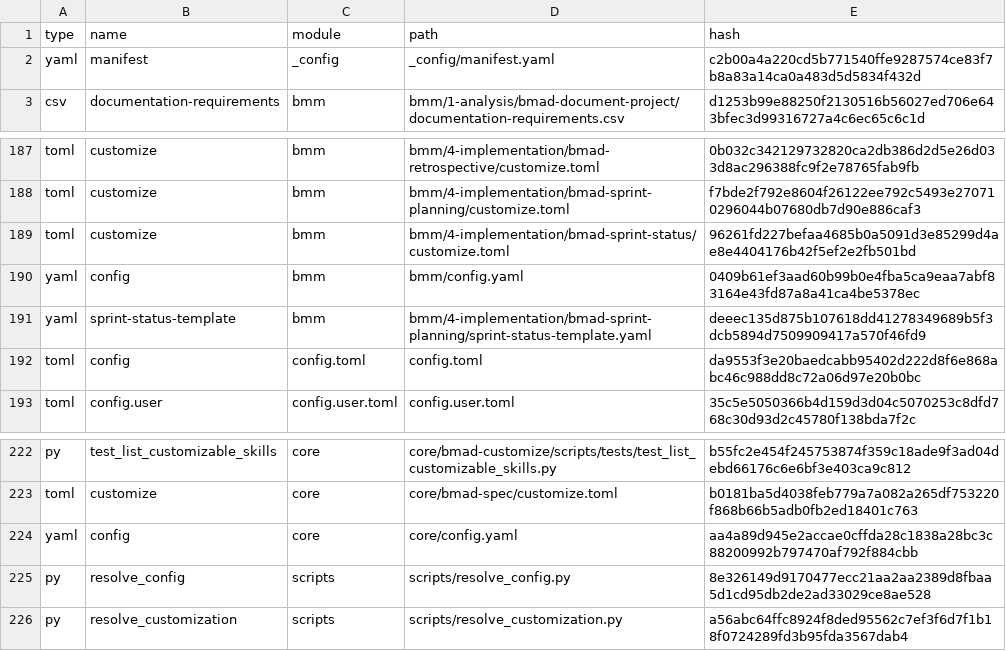
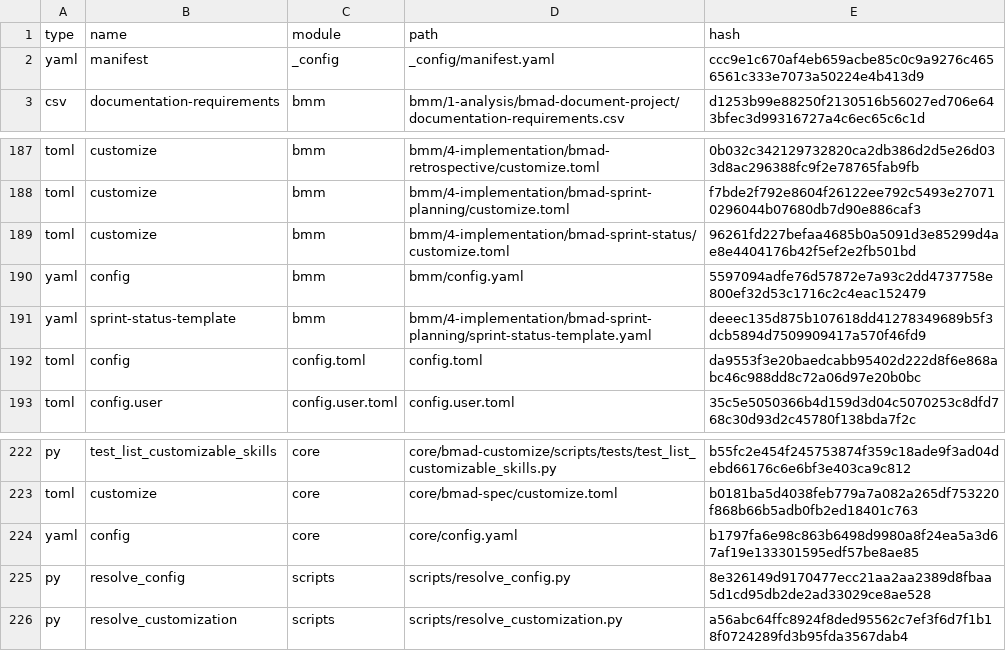
Before and after one commit to AlphaPerseii3000/ivoire-business-club-next, a CSV file: _bmad/_config/files-manifest.csv, drawn as a sheet; only a part is shown, gaps mark what is left out.

```diff
--- a/_bmad/_config/files-manifest.csv
+++ b/_bmad/_config/files-manifest.csv
@@ -1,3 +1,3 @@
 type,name,module,path,hash
-"yaml","manifest","_config","_config/manifest.yaml","c2b00a4a220cd5b771540ffe9287574ce83f7b8a83a14ca0a483d5d5834f432d"
+"yaml","manifest","_config","_config/manifest.yaml","ccc9e1c670af4eb659acbe85c0c9a9276c4656561c333e7073a50224e4b413d9"
 "csv","documentation-requirements","bmm","bmm/1-analysis/bmad-document-project/documentation-requirements.csv","d1253b99e88250f2130516b56027ed706e643bfec3d99316727a4c6ec65c6c1d"
@@ -189,3 +189,3 @@ type,name,module,path,hash
 "toml","customize","bmm","bmm/4-implementation/bmad-sprint-status/customize.toml","96261fd227befaa4685b0a5091d3e85299d4ae8e4404176b42f5ef2e2fb501bd"
-"yaml","config","bmm","bmm/config.yaml","0409b61ef3aad60b99b0e4fba5ca9eaa7abf83164e43fd87a8a41ca4be5378ec"
+"yaml","config","bmm","bmm/config.yaml","5597094adfe76d57872e7a93c2dd4737758e800ef32d53c1716c2c4eac152479"
 "yaml","sprint-status-template","bmm","bmm/4-implementation/bmad-sprint-planning/sprint-status-template.yaml","deeec135d875b107618dd41278349689b5f3dcb5894d7509909417a570f46fd9"
@@ -223,3 +223,3 @@ type,name,module,path,hash
 "toml","customize","core","core/bmad-spec/customize.toml","b0181ba5d4038feb779a7a082a265df753220f868b66b5adb0fb2ed18401c763"
-"yaml","config","core","core/config.yaml","aa4a89d945e2accae0cffda28c1838a28bc3c88200992b797470af792f884cbb"
+"yaml","config","core","core/config.yaml","b1797fa6e98c863b6498d9980a8f24ea5a3d67af19e133301595edf57be8ae85"
 "py","resolve_config","scripts","scripts/resolve_config.py","8e326149d9170477ecc21aa2aa2389d8fbaa5d1cd95db2de2ad33029ce8ae528"
```
Also changed, not shown: 6 other files.
